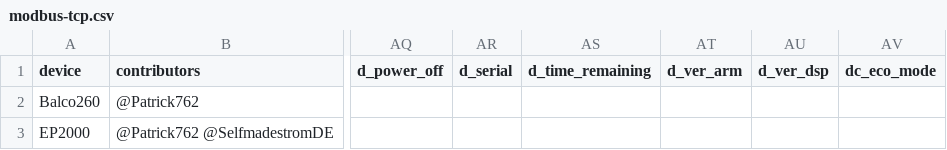
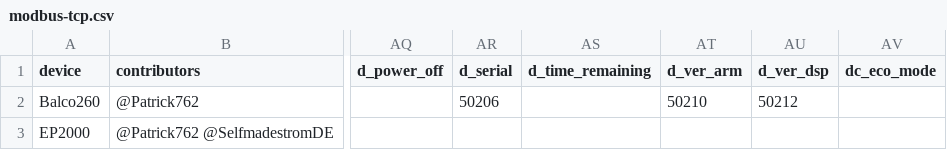
Before and after one commit to bluetti-community/bluetti-registers, a CSV file: modbus-tcp/modbus-tcp.csv, drawn as a sheet; only a part is shown, gaps mark what is left out; the diff names each change by its address in the sheet, - before the commit and + after, or states it on an @@ line.

```diff
--- a/modbus-tcp/modbus-tcp.csv
+++ b/modbus-tcp/modbus-tcp.csv
-AR2 (d_serial): (empty)
+AR2 (d_serial): 50206
-AT2 (d_ver_arm): (empty)
+AT2 (d_ver_arm): 50210
-AU2 (d_ver_dsp): (empty)
+AU2 (d_ver_dsp): 50212
```
Also changed, not shown: 1 other file.
